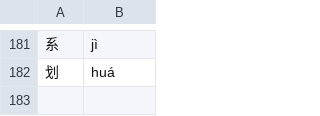
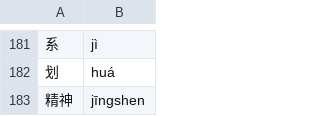
Before and after one commit to alvinyu20/hsk-path, a TSV file: content/pinyin-overrides.tsv, drawn as a sheet; only a part is shown, gaps mark what is left out; the diff names each change by its address in the sheet, - before the commit and + after, or states it on an @@ line.

```diff
--- a/content/pinyin-overrides.tsv
+++ b/content/pinyin-overrides.tsv
+row 183: 精神 | jīngshen
```
Also changed, not shown: content/gloss-synonyms.tsv, content/pinyin-reviewed.tsv, 4 other files.
